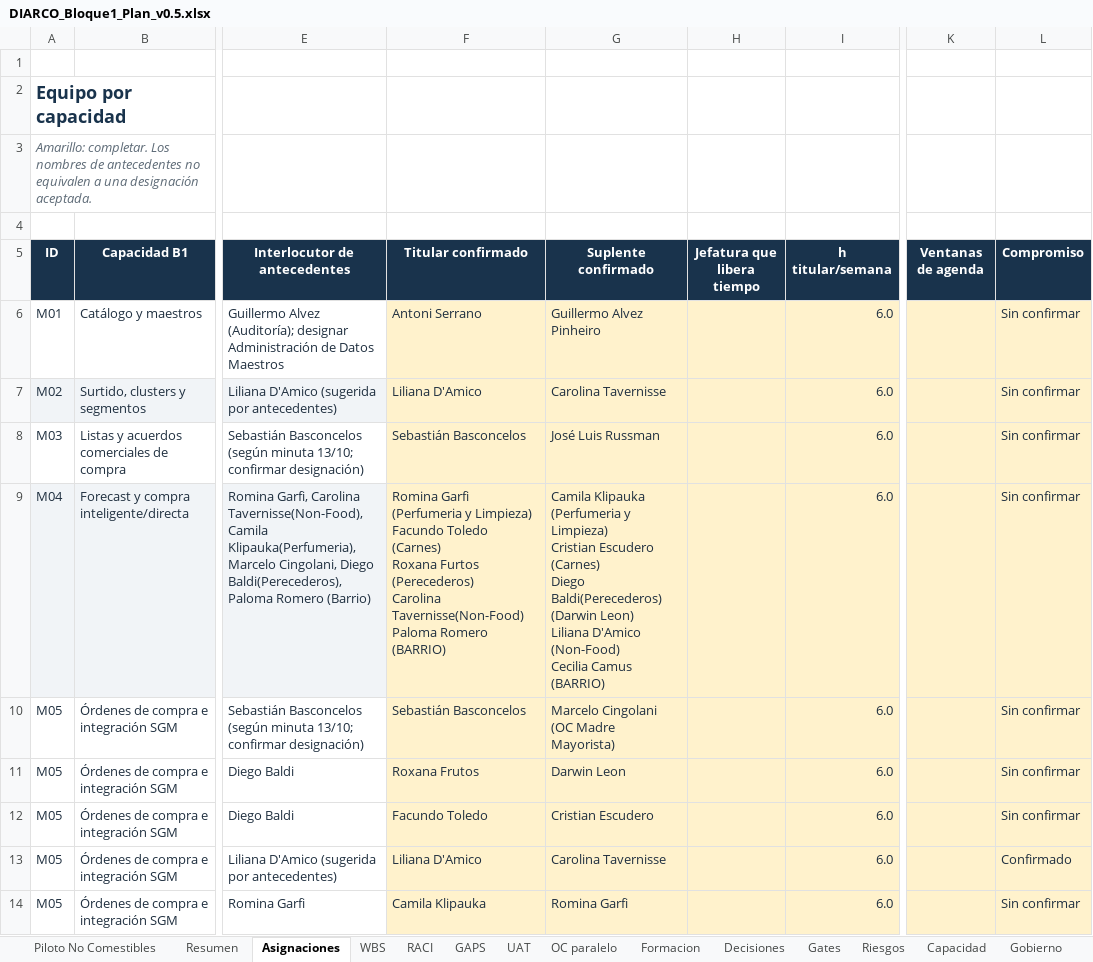
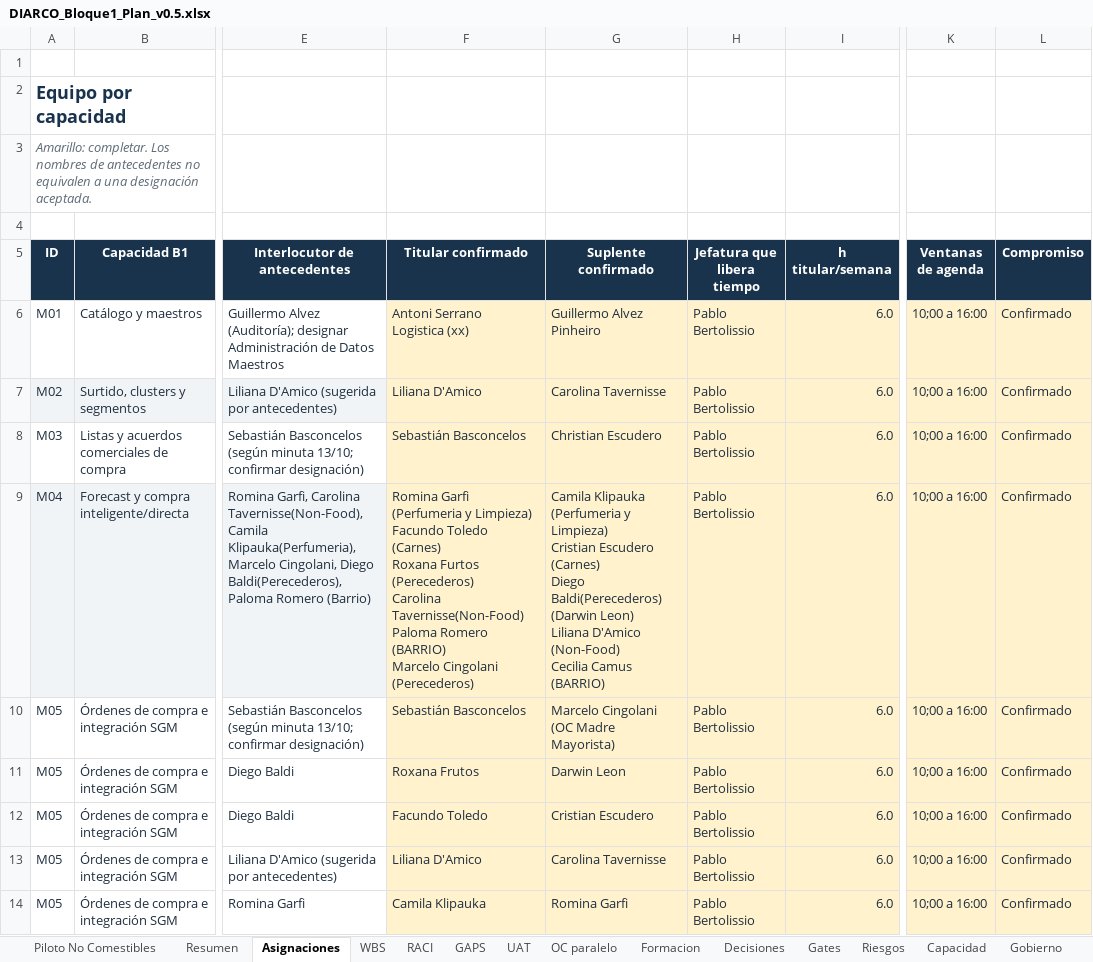
Before and after one commit to EWECORP/CNX_BLOQUE1, an Excel workbook: outputs/20261105/DIARCO_Bloque1_Plan_v0.5.xlsx, sheet Asignaciones, drawn as a sheet; only a part is shown, gaps mark what is left out; values as stored, in another font and other column widths than the file's, no borders; conditional formats and table styles not drawn; ↵ is a line break in a cell; the diff covers the shown part only; the diff names each change by its address in the sheet, - before the commit and + after, or states it on an @@ line.

```diff
--- a/outputs/20261105/DIARCO_Bloque1_Plan_v0.5.xlsx (sheet Asignaciones)
+++ b/outputs/20261105/DIARCO_Bloque1_Plan_v0.5.xlsx (sheet Asignaciones)
-F6 (Titular confirmado): Antoni Serrano
+F6 (Titular confirmado): Antoni Serrano ↵ Logistica (xx)
-H6:H14 (Jefatura que libera tiempo): (empty)
+H6:H14 (Jefatura que libera tiempo): Pablo Bertolissio
-K6:K14 (Ventanas de agenda): (empty)
+K6:K14 (Ventanas de agenda): 10;00 a 16:00
-L6:L12 (Compromiso): Sin confirmar
+L6:L12 (Compromiso): Confirmado
-G8 (Suplente confirmado): José Luis Russman
+G8 (Suplente confirmado): Christian Escudero
-F9 (Titular confirmado): …Romero (BARRIO)
+F9 (Titular confirmado): …Romero (BARRIO) ↵ Marcelo Cingolani (Perecederos)
-L14 (Compromiso): Sin confirmar
+L14 (Compromiso): Confirmado
```
Also changed, not shown: 2 added rows and 22 edited cells elsewhere in this sheet, 2 other files.
